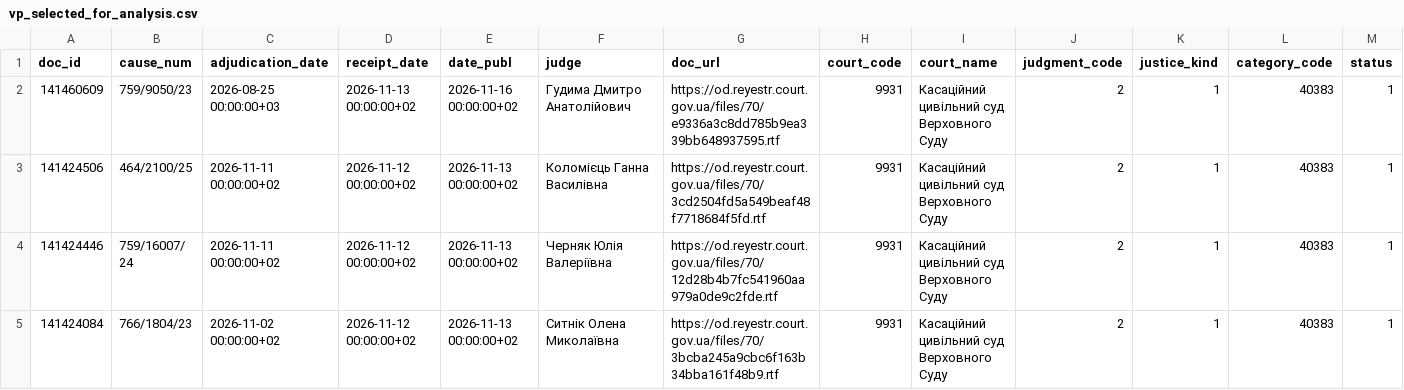
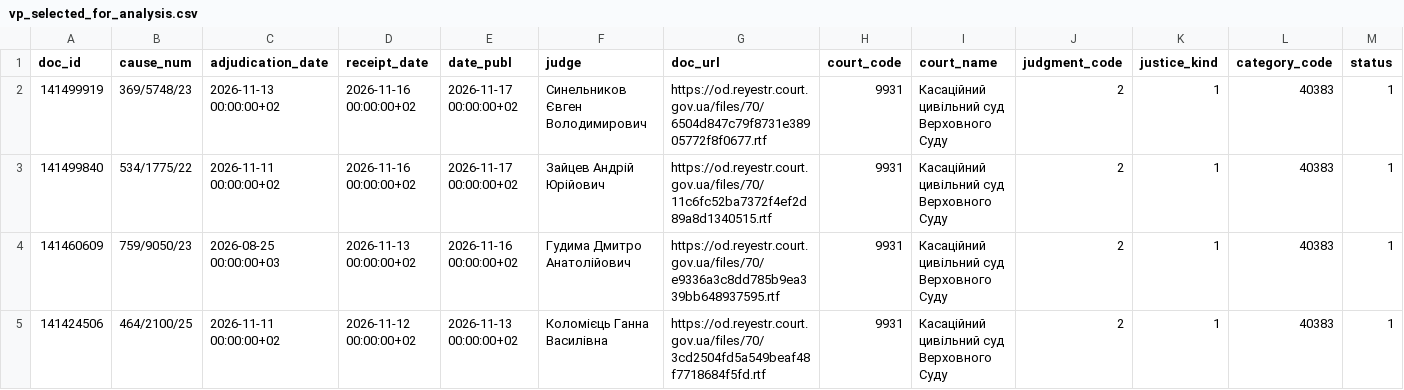
Before and after one commit to apryshchepchuk/VS-legal-digest, a CSV file: data/interim/vp_selected_for_analysis.csv, drawn as a sheet; only a part is shown; the shorter side is filled out with more unchanged rows; rows hold the shown columns only; the diff names each change by its address in the sheet, - before the commit and + after, or states it on an @@ line.

```diff
--- a/data/interim/vp_selected_for_analysis.csv
+++ b/data/interim/vp_selected_for_analysis.csv
+row 2: 141499919 | 369/5748/23 | 2026-11-13 00:00:00+02 | 2026-11-16 00:00:00+02 | 2026-11-17 00:00:00+02 | Синельников Євген Володимирович | https://od.reyestr.court.gov.ua/files/70/6504d847c79f8731e38905772f8f0677.rtf | 9931 | Касаційний цивільний суд Верховного Суду | 2 | 1 | 40383 | 1
+row 3: 141499840 | 534/1775/22 | 2026-11-11 00:00:00+02 | 2026-11-16 00:00:00+02 | 2026-11-17 00:00:00+02 | Зайцев Андрій Юрійович | https://od.reyestr.court.gov.ua/files/70/11c6fc52ba7372f4ef2d89a8d1340515.rtf | 9931 | Касаційний цивільний суд Верховного Суду | 2 | 1 | 40383 | 1
```
Also changed, not shown: data/interim/vp_candidates.csv, data/interim/vp_excluded_appellate_admin.csv, 9 other files.
